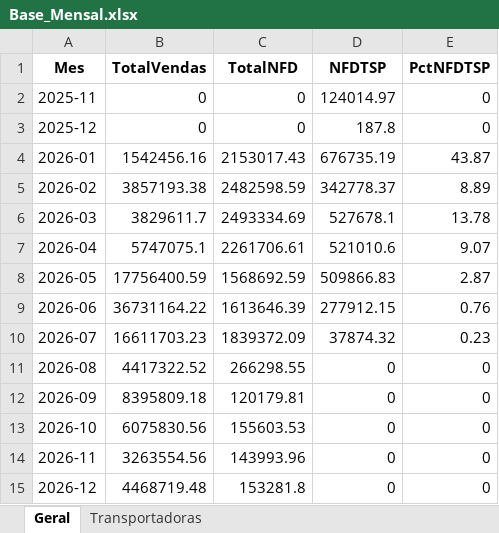
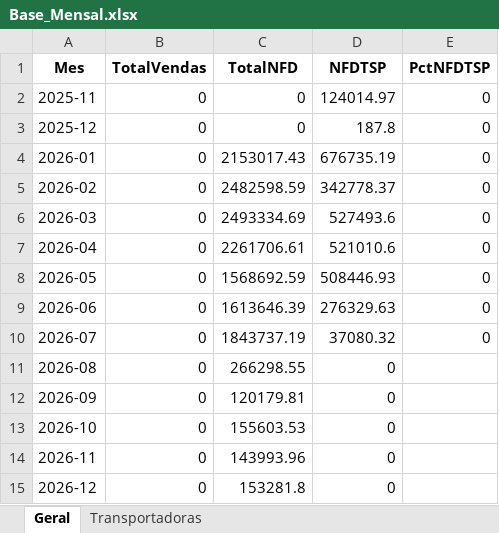
Before and after one commit to Renato-Donadel/monitor-pedidos, an Excel workbook: data/Base_Mensal.xlsx, sheet Geral, drawn as a sheet; values as stored, in another font and other column widths than the file's, no borders; the diff names each change by its address in the sheet, - before the commit and + after, or states it on an @@ line.

```diff
--- a/data/Base_Mensal.xlsx (sheet Geral)
+++ b/data/Base_Mensal.xlsx (sheet Geral)
-B4 (TotalVendas): 1542456.16
+B4 (TotalVendas): 0
-E4 (PctNFDTSP): 43.87
+E4 (PctNFDTSP): 0
-B5 (TotalVendas): 3857193.38
+B5 (TotalVendas): 0
-E5 (PctNFDTSP): 8.89
+E5 (PctNFDTSP): 0
-B6 (TotalVendas): 3829611.7
+B6 (TotalVendas): 0
-D6 (NFDTSP): 527678.1
+D6 (NFDTSP): 527493.6
-E6 (PctNFDTSP): 13.78
+E6 (PctNFDTSP): 0
-B7 (TotalVendas): 5747075.1
+B7 (TotalVendas): 0
-E7 (PctNFDTSP): 9.07
+E7 (PctNFDTSP): 0
-B8 (TotalVendas): 17756400.59
+B8 (TotalVendas): 0
-D8 (NFDTSP): 509866.83
+D8 (NFDTSP): 508446.93
-E8 (PctNFDTSP): 2.87
+E8 (PctNFDTSP): 0
-B9 (TotalVendas): 36731164.22
+B9 (TotalVendas): 0
-D9 (NFDTSP): 277912.15
+D9 (NFDTSP): 276329.63
-E9 (PctNFDTSP): 0.76
+E9 (PctNFDTSP): 0
-B10 (TotalVendas): 16611703.23
+B10 (TotalVendas): 0
-C10 (TotalNFD): 1839372.09
+C10 (TotalNFD): 1843737.19
-D10 (NFDTSP): 37874.32
+D10 (NFDTSP): 37080.32
-E10 (PctNFDTSP): 0.23
+E10 (PctNFDTSP): 0
-B11 (TotalVendas): 4417322.52
+B11 (TotalVendas): 0
-E11:E15 (PctNFDTSP): 0
+E11:E15 (PctNFDTSP): (empty)
-B12 (TotalVendas): 8395809.18
+B12 (TotalVendas): 0
-B13 (TotalVendas): 6075830.56
+B13 (TotalVendas): 0
-B14 (TotalVendas): 3263554.56
+B14 (TotalVendas): 0
-B15 (TotalVendas): 4468719.48
+B15 (TotalVendas): 0
```
Also changed, not shown: sheet Transportadoras, data/Base_Intelipost_Resumo.xlsx, data/Base_Similaridade_Tarifarios.xlsx, 2 other files.
